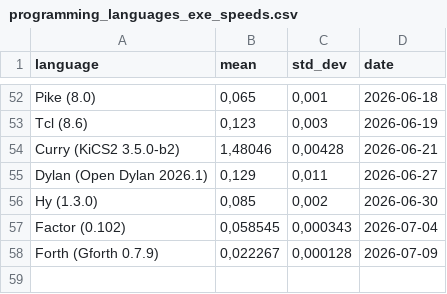
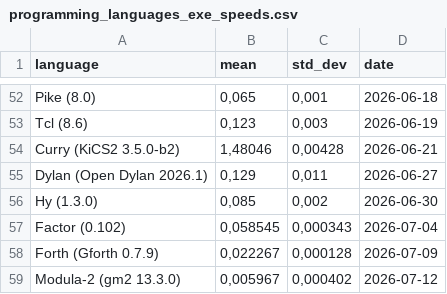
Before and after one commit to practicalcomputerscience/MicrobenchmarkGPHLlanguages, a CSV file: 02 - execution times/programming_languages_exe_speeds.csv, drawn as a sheet; only a part is shown, gaps mark what is left out.

Commit message:
Add files via upload

```diff
--- a/02 - execution times/programming_languages_exe_speeds.csv
+++ b/02 - execution times/programming_languages_exe_speeds.csv
@@ -58 +58,2 @@ Factor (0.102);0,058545;0,000343;2026-07-04
 Forth (Gforth 0.7.9);0,022267;0,000128;2026-07-09
+Modula-2 (gm2 13.3.0);0,005967;0,000402;2026-07-12
```
